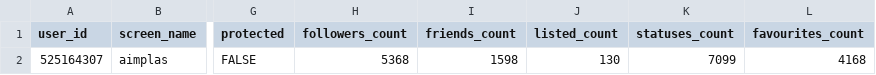
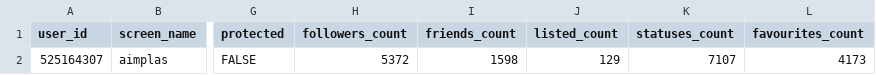
Before and after one commit to dicesAimplas/tw_dices, a CSV file: data_output/aimplas_data.csv, drawn as a sheet; only a part is shown, gaps mark what is left out; the diff names each change by its address in the sheet, - before the commit and + after, or states it on an @@ line.

```diff
--- a/data_output/aimplas_data.csv
+++ b/data_output/aimplas_data.csv
-H2 (followers_count): 5368
+H2 (followers_count): 5372
-J2 (listed_count): 130
+J2 (listed_count): 129
-K2 (statuses_count): 7099
+K2 (statuses_count): 7107
-L2 (favourites_count): 4168
+L2 (favourites_count): 4173
```
Also changed, not shown: data_output/new_followers.csv, data_output/stop_followers.csv, 2 other files.
